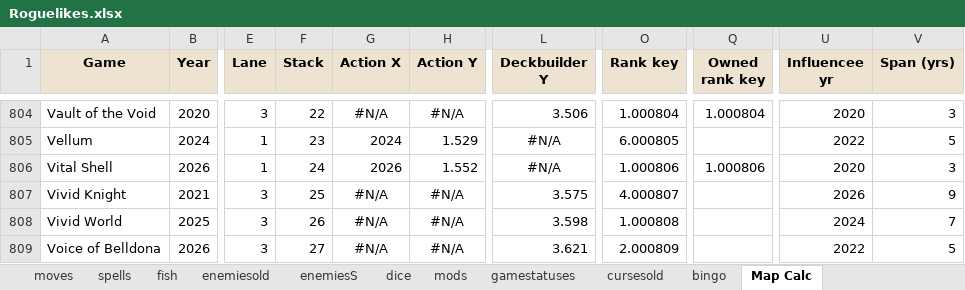
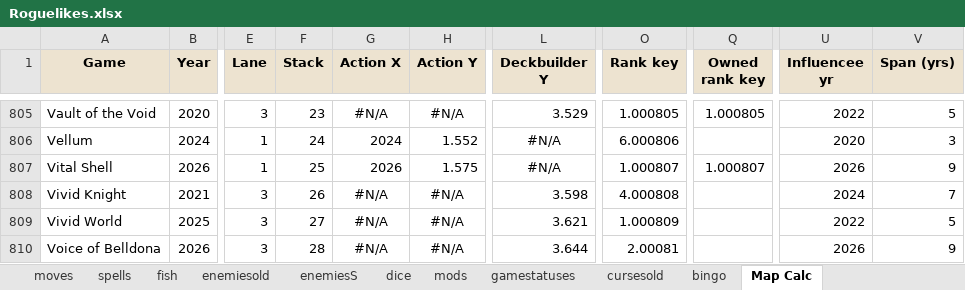
Before and after one commit to batsling/Roguelike-like, an Excel workbook: tools/Roguelikes.xlsx, sheet Map Calc, drawn as a sheet; only a part is shown, gaps mark what is left out; values as stored, in another font and other column widths than the file's, no borders; addresses are those after the commit; the diff covers the shown part only; the diff names each change by its address in the sheet, - before the commit and + after, or states it on an @@ line.

```diff
--- a/tools/Roguelikes.xlsx (sheet Map Calc)
+++ b/tools/Roguelikes.xlsx (sheet Map Calc)
-F805 (Stack): 22
+F805 (Stack): 23
-L805 (Deckbuilder Y): 3.506
+L805 (Deckbuilder Y): 3.529
-O805 (Rank key): 1.000804
+O805 (Rank key): 1.000805
-Q805 (Owned rank key): 1.000804
+Q805 (Owned rank key): 1.000805
-U805 (Influencee yr): 2020
+U805 (Influencee yr): 2022
-V805 (Span (yrs)): 3
+V805 (Span (yrs)): 5
-F806 (Stack): 23
+F806 (Stack): 24
-H806 (Action Y): 1.529
+H806 (Action Y): 1.552
-O806 (Rank key): 6.000805
+O806 (Rank key): 6.000806
-U806 (Influencee yr): 2022
+U806 (Influencee yr): 2020
-V806 (Span (yrs)): 5
+V806 (Span (yrs)): 3
-F807 (Stack): 24
+F807 (Stack): 25
-H807 (Action Y): 1.552
+H807 (Action Y): 1.575
-O807 (Rank key): 1.000806
+O807 (Rank key): 1.000807
-Q807 (Owned rank key): 1.000806
+Q807 (Owned rank key): 1.000807
-U807 (Influencee yr): 2020
+U807 (Influencee yr): 2026
-V807 (Span (yrs)): 3
+V807 (Span (yrs)): 9
-F808 (Stack): 25
+F808 (Stack): 26
-L808 (Deckbuilder Y): 3.575
+L808 (Deckbuilder Y): 3.598
-O808 (Rank key): 4.000807
+O808 (Rank key): 4.000808
-U808 (Influencee yr): 2026
+U808 (Influencee yr): 2024
-V808 (Span (yrs)): 9
+V808 (Span (yrs)): 7
-F809 (Stack): 26
+F809 (Stack): 27
-L809 (Deckbuilder Y): 3.598
+L809 (Deckbuilder Y): 3.621
-O809 (Rank key): 1.000808
+O809 (Rank key): 1.000809
-U809 (Influencee yr): 2024
+U809 (Influencee yr): 2022
-V809 (Span (yrs)): 7
+V809 (Span (yrs)): 5
-F810 (Stack): 27
+F810 (Stack): 28
-L810 (Deckbuilder Y): 3.621
+L810 (Deckbuilder Y): 3.644
-O810 (Rank key): 2.000809
+O810 (Rank key): 2.00081
-U810 (Influencee yr): 2022
+U810 (Influencee yr): 2026
-V810 (Span (yrs)): 5
+V810 (Span (yrs)): 9
```
Also changed, not shown: 1 added row, 1 removed row and 311 edited cells elsewhere in this sheet, sheet games, formulas that keep their value, charts or pictures.
